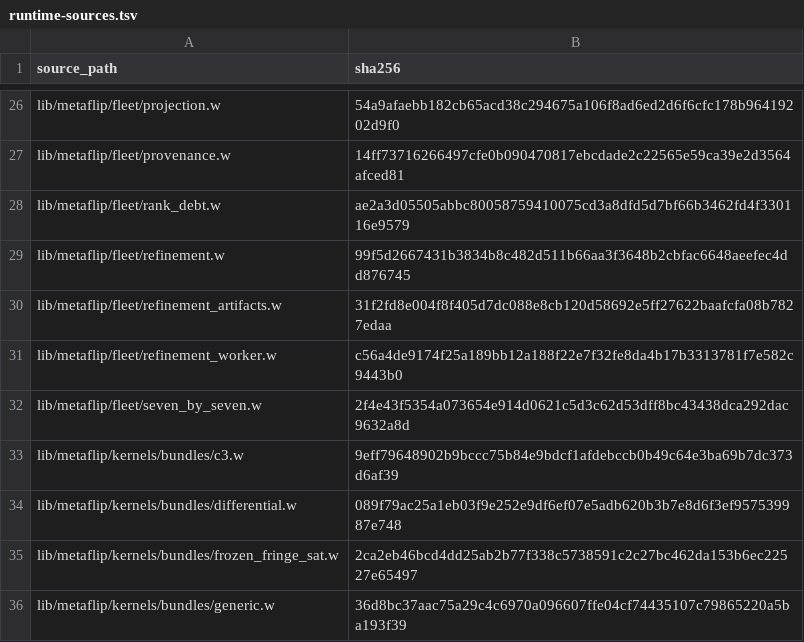
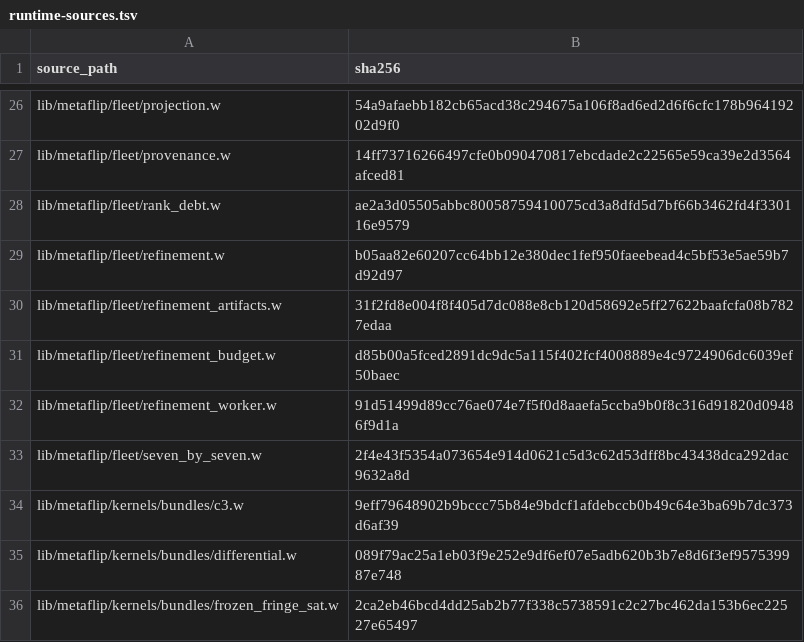
Before and after one commit to tungsten-lang/tungsten, a TSV file: bits/tungsten-metaflip/lib/metaflip/manifests/runtime-sources.tsv, drawn as a sheet; only a part is shown, gaps mark what is left out; the shorter side is filled out with more unchanged rows.

Commit message:
feat(metaflip): bound pending composition expansion

```diff
--- a/bits/tungsten-metaflip/lib/metaflip/manifests/runtime-sources.tsv
+++ b/bits/tungsten-metaflip/lib/metaflip/manifests/runtime-sources.tsv
@@ -28,5 +28,6 @@ lib/metaflip/fleet/provenance.w	14ff73716266497cfe0b090470817ebcdade2c22565e59ca
 lib/metaflip/fleet/rank_debt.w	ae2a3d05505abbc80058759410075cd3a8dfd5d7bf66b3462fd4f330116e9579
-lib/metaflip/fleet/refinement.w	99f5d2667431b3834b8c482d511b66aa3f3648b2cbfac6648aeefec4dd876745
+lib/metaflip/fleet/refinement.w	b05aa82e60207cc64bb12e380dec1fef950faeebead4c5bf53e5ae59b7d92d97
 lib/metaflip/fleet/refinement_artifacts.w	31f2fd8e004f8f405d7dc088e8cb120d58692e5ff27622baafcfa08b7827edaa
-lib/metaflip/fleet/refinement_worker.w	c56a4de9174f25a189bb12a188f22e7f32fe8da4b17b3313781f7e582c9443b0
+lib/metaflip/fleet/refinement_budget.w	d85b00a5fced2891dc9dc5a115f402fcf4008889e4c9724906dc6039ef50baec
+lib/metaflip/fleet/refinement_worker.w	91d51499d89cc76ae074e7f5f0d8aaefa5ccba9b0f8c316d91820d09486f9d1a
 lib/metaflip/fleet/seven_by_seven.w	2f4e43f5354a073654e914d0621c5d3c62d53dff8bc43438dca292dac9632a8d
```
Also changed, not shown: 10 other files.
